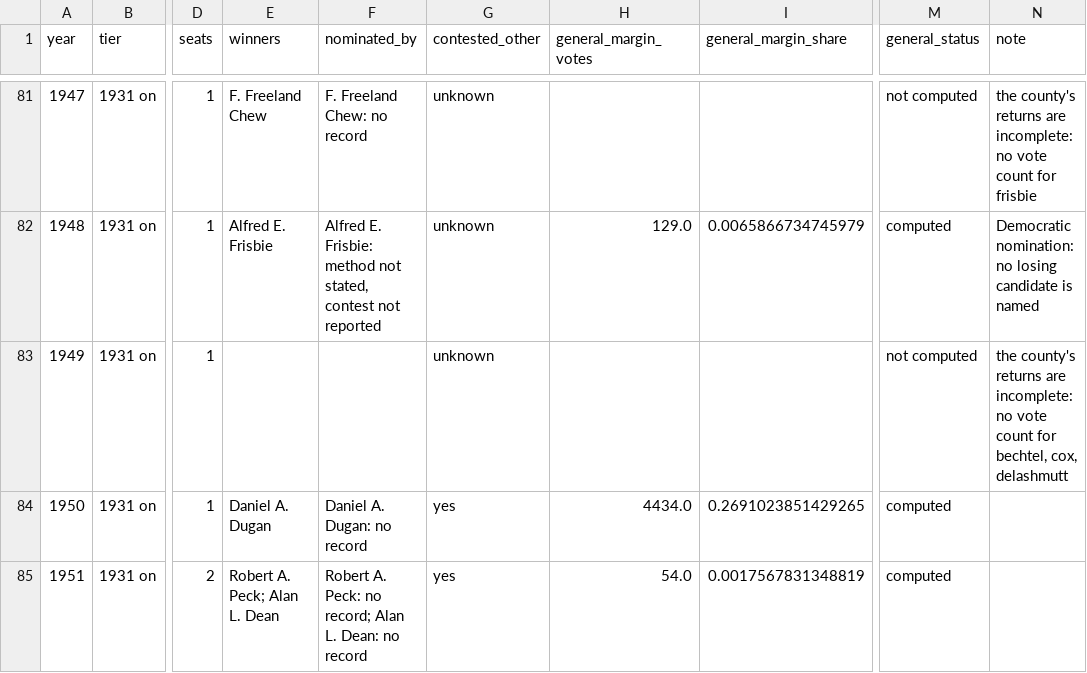
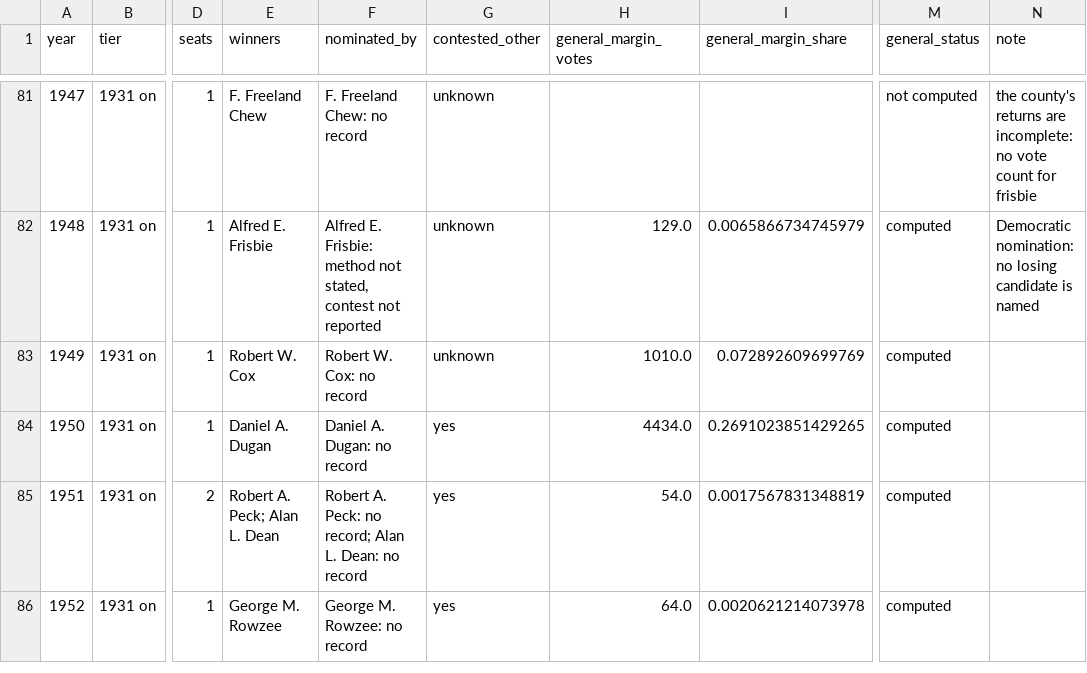
Before and after one commit to slhudson/arlington-bsap, a CSV file: data/clean/elections_margins_by_year.csv, drawn as a sheet; only a part is shown, gaps mark what is left out; the shorter side is filled out with more unchanged rows; the diff names each change by its address in the sheet, - before the commit and + after, or states it on an @@ line.

```diff
--- a/data/clean/elections_margins_by_year.csv
+++ b/data/clean/elections_margins_by_year.csv
-E83 (winners): (empty)
+E83 (winners): Robert W. Cox
-F83 (nominated_by): (empty)
+F83 (nominated_by): Robert W. Cox: no record
-H83 (general_margin_votes): (empty)
+H83 (general_margin_votes): 1010.0
-I83 (general_margin_share): (empty)
+I83 (general_margin_share): 0.072892609699769
-M83 (general_status): not computed
+M83 (general_status): computed
-N83 (note): the county's returns are incomplete: no vote count for bechtel, cox, delashmutt
+N83 (note): (empty)
```
Also changed, not shown: data/clean/elections_margins.csv, data/clean/elections_results.csv, 16 other files.
